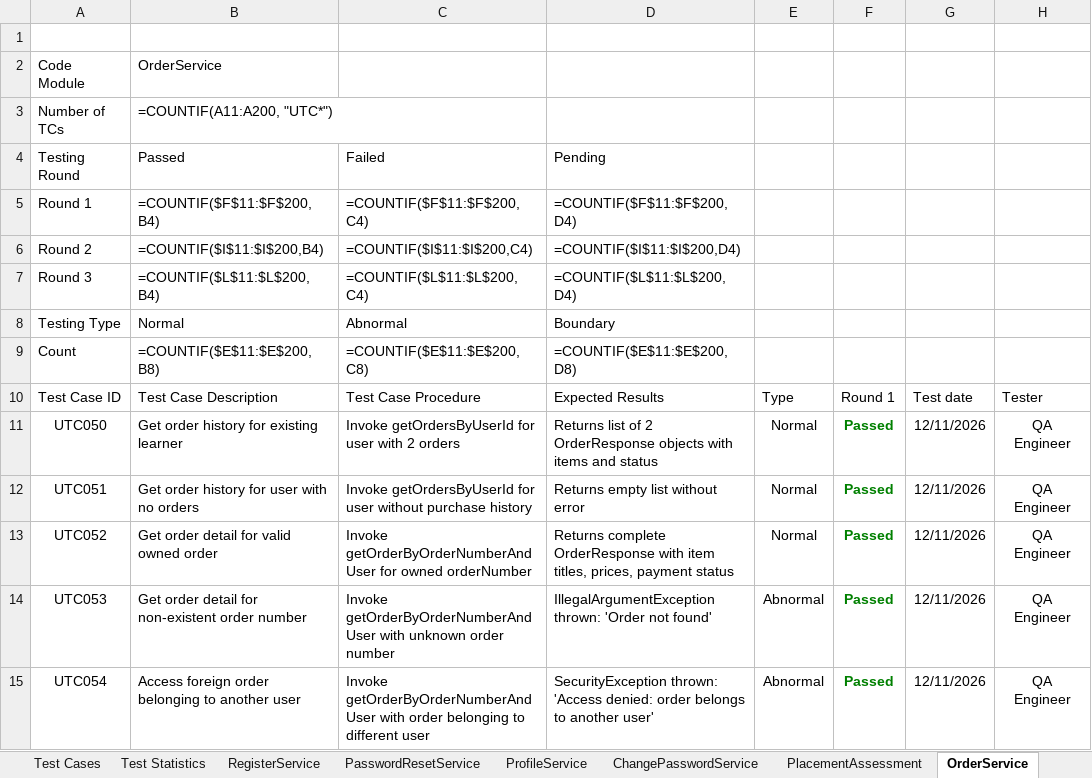
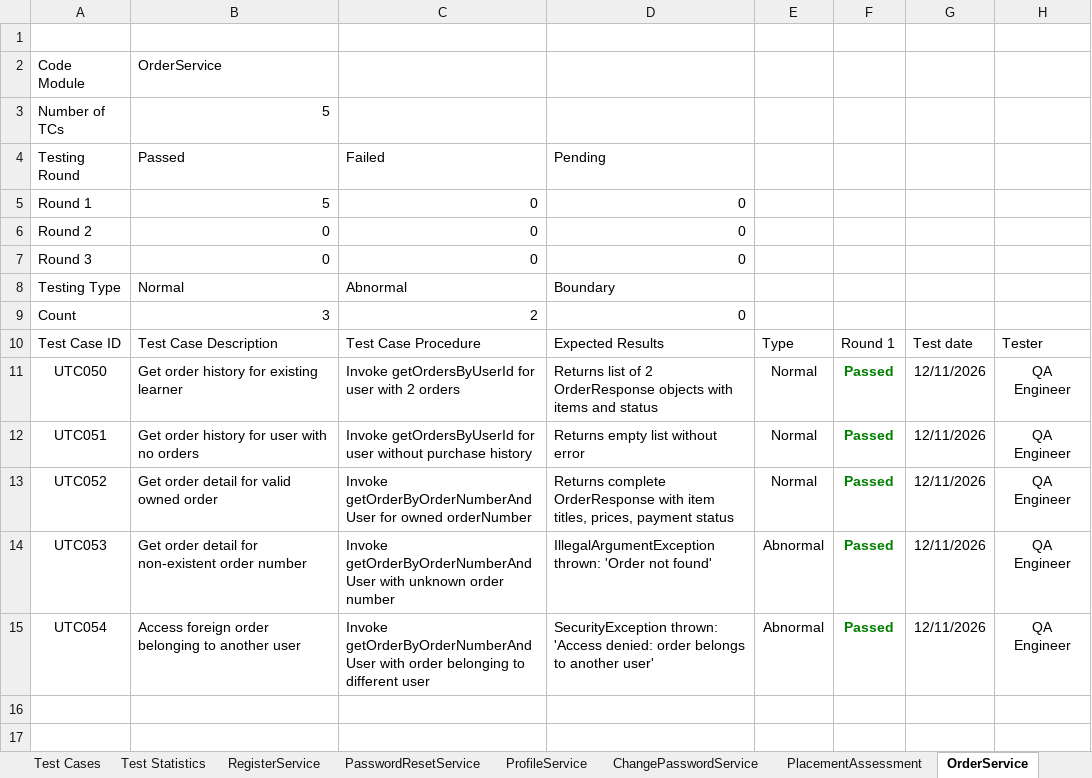
Before and after one commit to hoang132k4/FA26_SEP490-G10, an Excel workbook: Report-5.1_Unit Test_JEPS.xlsx, sheet OrderService, drawn as a sheet; only a part is shown; values as stored, in another font and other column widths than the file's, no borders; formulas without a stored value are shown as written; the diff names each change by its address in the sheet, - before the commit and + after, or states it on an @@ line.

```diff
--- a/Report-5.1_Unit Test_JEPS.xlsx (sheet OrderService)
+++ b/Report-5.1_Unit Test_JEPS.xlsx (sheet OrderService)
-B3: =COUNTIF(A11:A200, "UTC*")
+B3: 5
-B5: =COUNTIF($F$11:$F$200,B4)
+B5: 5
-C5: =COUNTIF($F$11:$F$200,C4)
+C5: 0
-D5: =COUNTIF($F$11:$F$200,D4)
+D5: 0
-B6: =COUNTIF($I$11:$I$200,B4)
+B6: 0
-C6: =COUNTIF($I$11:$I$200,C4)
+C6: 0
-D6: =COUNTIF($I$11:$I$200,D4)
+D6: 0
-B7: =COUNTIF($L$11:$L$200,B4)
+B7: 0
-C7: =COUNTIF($L$11:$L$200,C4)
+C7: 0
-D7: =COUNTIF($L$11:$L$200,D4)
+D7: 0
-B9: =COUNTIF($E$11:$E$200, B8)
+B9: 3
-C9: =COUNTIF($E$11:$E$200, C8)
+C9: 2
-D9: =COUNTIF($E$11:$E$200, D8)
+D9: 0
```
Also changed, not shown: sheet Test Statistics, sheet Test Cases, sheet ProfileService, sheet PlacementAssessment, sheet RegisterService, sheet ChangePasswordService, 3 more sheets, other sheet tabs, charts or pictures.
